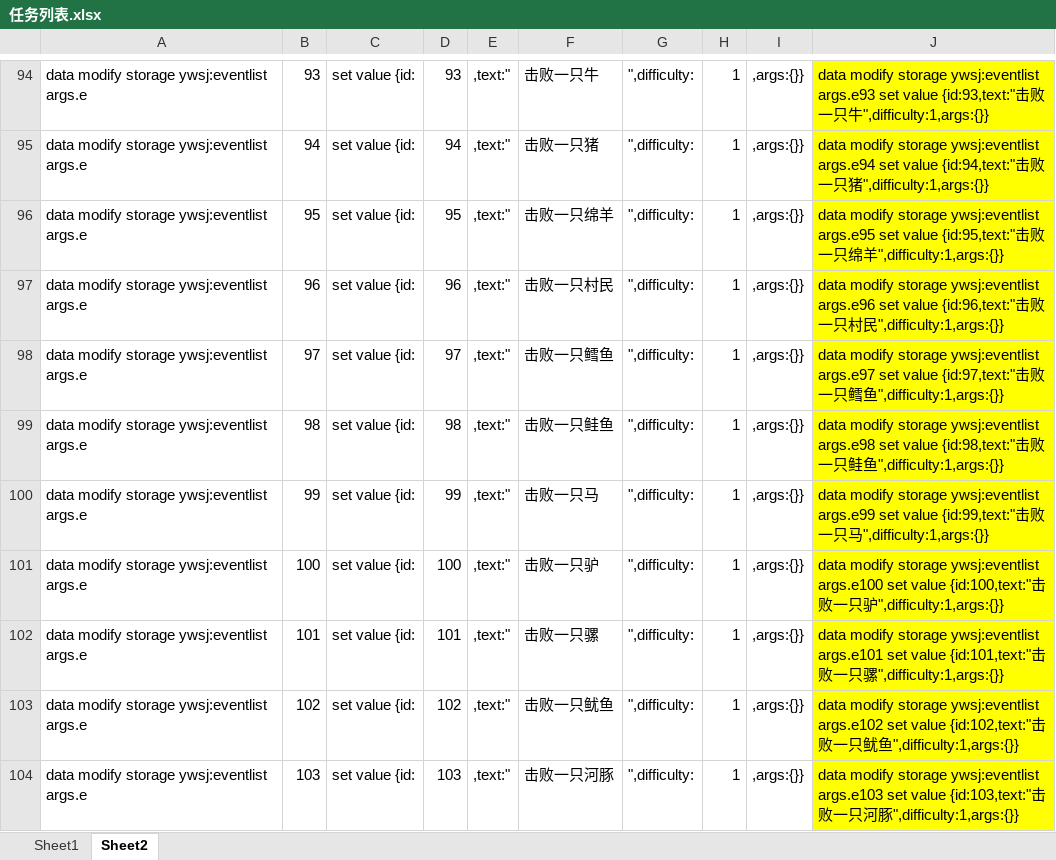
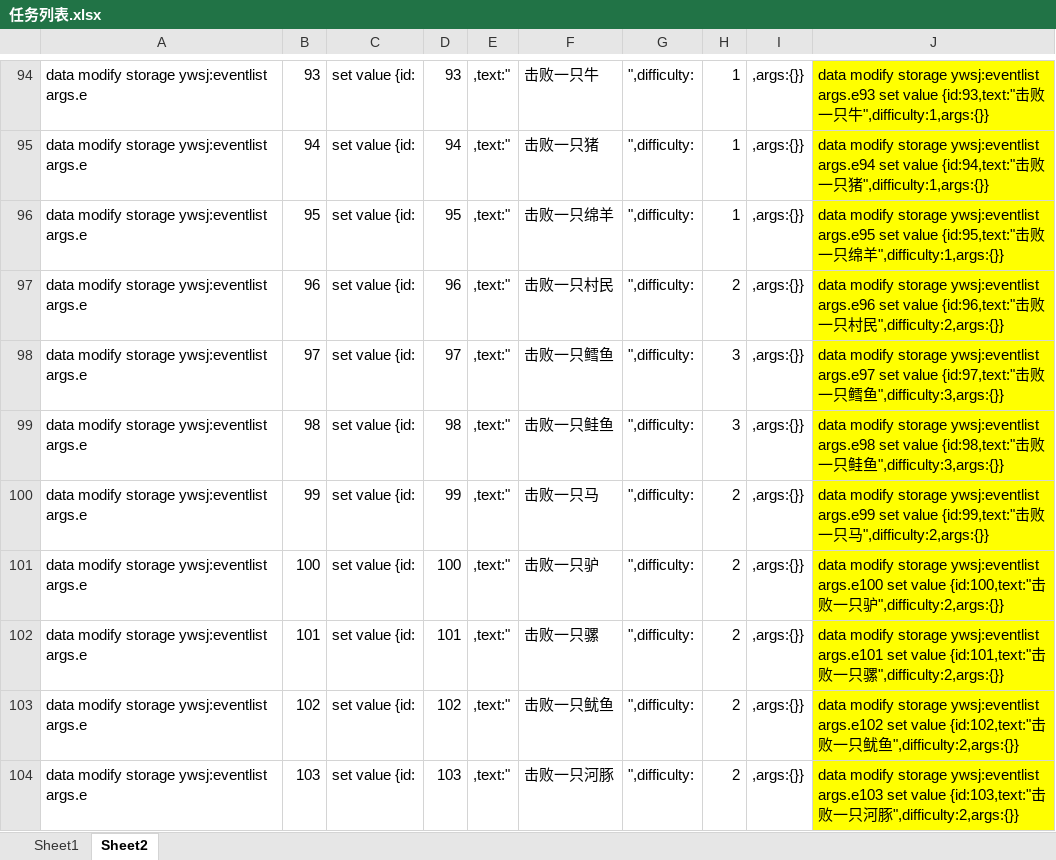
Before and after one commit to friends-xiaohuli/sctz_ywsj, an Excel workbook: 任务列表.xlsx, sheet Sheet2, drawn as a sheet; only a part is shown, gaps mark what is left out; values as stored, in another font and other column widths than the file's, no borders; the diff covers the shown part only; the diff names each change by its address in the sheet, - before the commit and + after, or states it on an @@ line.

```diff
--- a/任务列表.xlsx (sheet Sheet2)
+++ b/任务列表.xlsx (sheet Sheet2)
-H97: 1
+H97: 2
-J97: …村民",difficulty:1,args:{}}
+J97: …村民",difficulty:2,args:{}}
-H98:H99: 1
+H98:H99: 3
-J98: …鳕鱼",difficulty:1,args:{}}
+J98: …鳕鱼",difficulty:3,args:{}}
-J99: …鲑鱼",difficulty:1,args:{}}
+J99: …鲑鱼",difficulty:3,args:{}}
-H100:H104: 1
+H100:H104: 2
-J100: …只马",difficulty:1,args:{}}
+J100: …只马",difficulty:2,args:{}}
-J101: …只驴",difficulty:1,args:{}}
+J101: …只驴",difficulty:2,args:{}}
-J102: …只骡",difficulty:1,args:{}}
+J102: …只骡",difficulty:2,args:{}}
-J103: …鱿鱼",difficulty:1,args:{}}
+J103: …鱿鱼",difficulty:2,args:{}}
-J104: …河豚",difficulty:1,args:{}}
+J104: …河豚",difficulty:2,args:{}}
```
Also changed, not shown: 66 edited cells elsewhere in this sheet, 18 other files.
